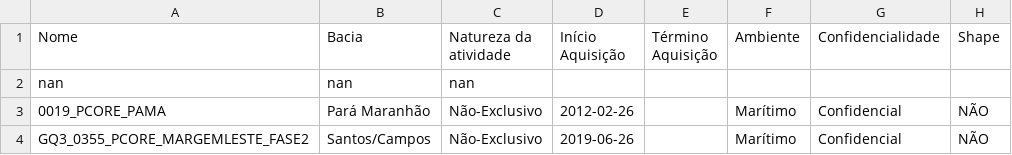
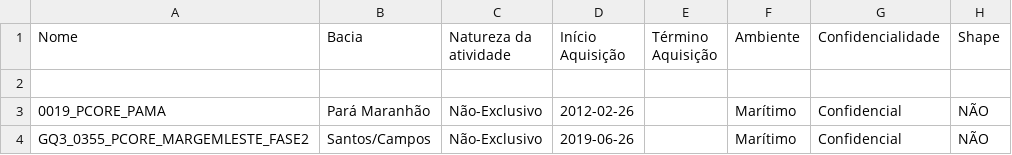
Before and after one commit to ubirajara-s/eda, a CSV file: dados/processed/df_lev_geoq_2022_orig_invalid_rows.csv, drawn as a sheet; the diff names each change by its address in the sheet, - before the commit and + after, or states it on an @@ line.

```diff
--- a/dados/processed/df_lev_geoq_2022_orig_invalid_rows.csv
+++ b/dados/processed/df_lev_geoq_2022_orig_invalid_rows.csv
-row 2: nan | nan | nan
+row 2: (empty)
```
Also changed, not shown: dados/processed/df_reservas_orig_invalid_rows.csv, dados/processed/df_reservas_orig_sn.csv, 38 other files.
